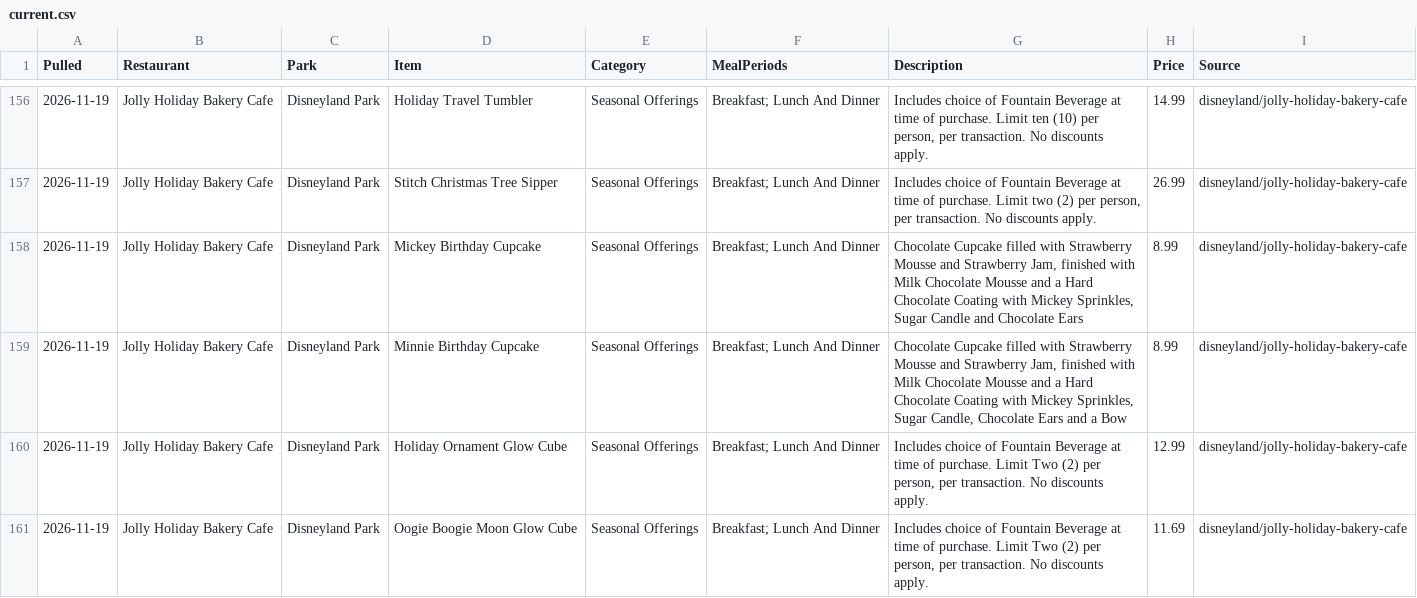
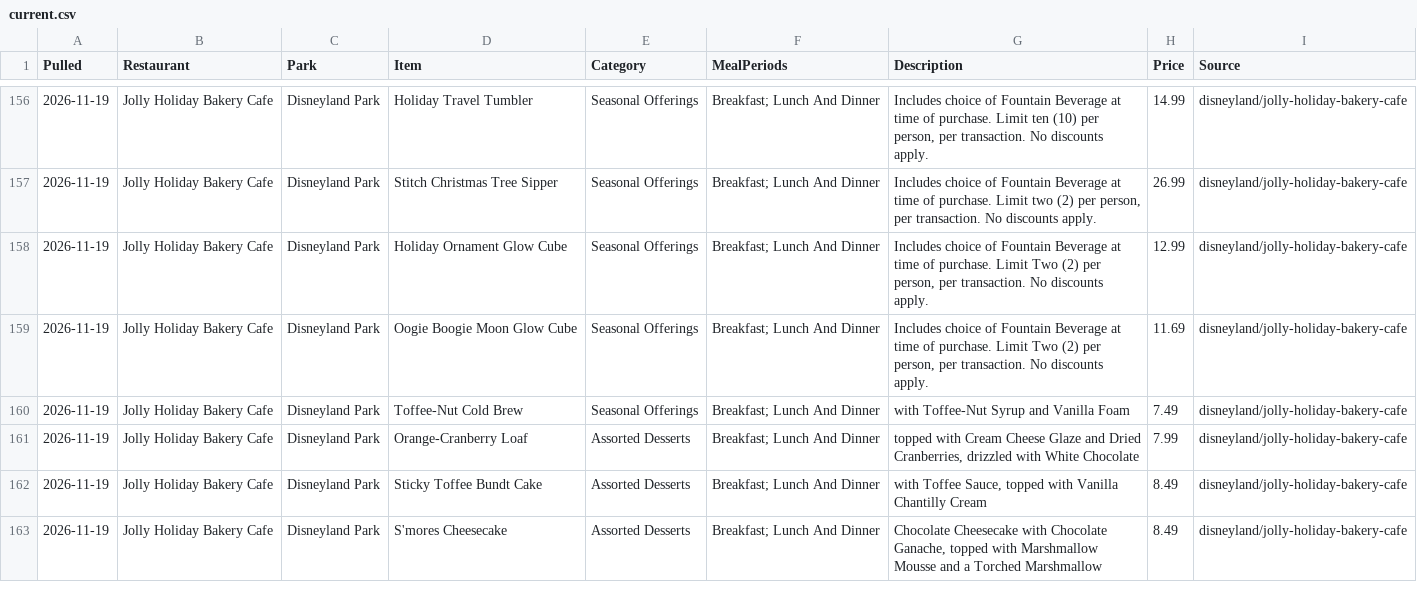
Before and after one commit to scoopdisney/disney-menu-watch, a CSV file: data/current.csv, drawn as a sheet; only a part is shown, gaps mark what is left out; the shorter side is filled out with more unchanged rows; the diff names each change by its address in the sheet, - before the commit and + after, or states it on an @@ line.

```diff
--- a/data/current.csv
+++ b/data/current.csv
-row 158: 2026-11-19 | Jolly Holiday Bakery Cafe | Disneyland Park | Mickey Birthday Cupcake | Seasonal Offerings | Breakfast; Lunch And Dinner | Chocolate Cupcake filled with Strawberry Mousse and Strawberry Jam, finished with Milk Chocolate Mousse and a Hard Chocolate Coating with Mickey Sprinkles, Sugar Candle and Chocolate Ears | 8.99 | disneyland/jolly-holiday-bakery-cafe
-row 159: 2026-11-19 | Jolly Holiday Bakery Cafe | Disneyland Park | Minnie Birthday Cupcake | Seasonal Offerings | Breakfast; Lunch And Dinner | Chocolate Cupcake filled with Strawberry Mousse and Strawberry Jam, finished with Milk Chocolate Mousse and a Hard Chocolate Coating with Mickey Sprinkles, Sugar Candle, Chocolate Ears and a Bow | 8.99 | disneyland/jolly-holiday-bakery-cafe
```
